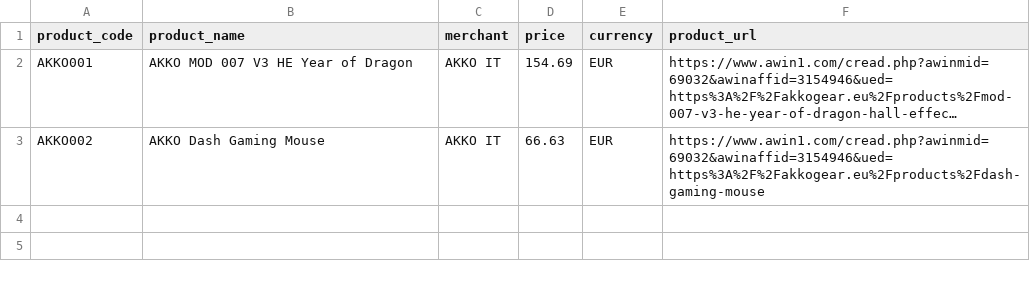
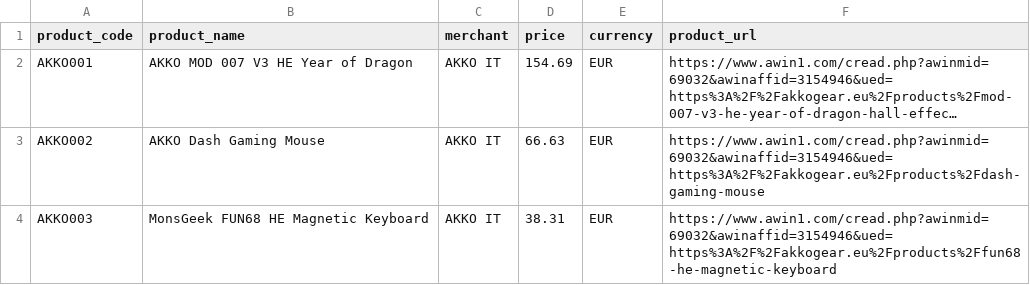
Before and after one commit to vaeso67/vaeso-deal-radar, a CSV file: data/affiliate_products.csv, drawn as a sheet; long unchanged cells end in …; the diff names each change by its address in the sheet, - before the commit and + after, or states it on an @@ line.

Commit message:
Update VAESO homepage and add third AKKO product

```diff
--- a/data/affiliate_products.csv
+++ b/data/affiliate_products.csv
+row 4: AKKO003 | MonsGeek FUN68 HE Magnetic Keyboard | AKKO IT | 38.31 | EUR | https://www.awin1.com/cread.php?awinmid=69032&awinaffid=3154946&ued=https%3A%2F%2Fakkogear.eu%2Fproducts%2Ffun68-he-magnetic-keyboard
```
Also changed, not shown: 1 other file.
